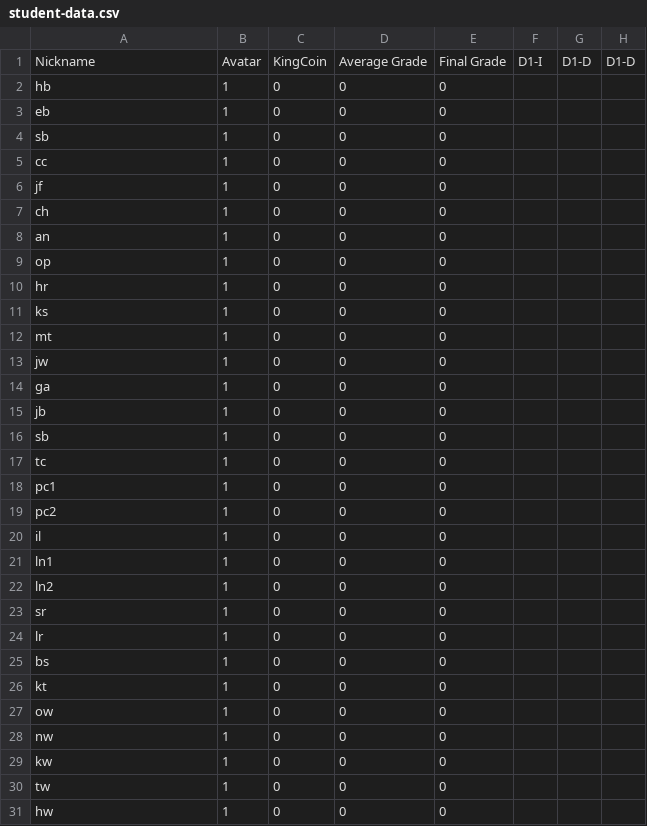
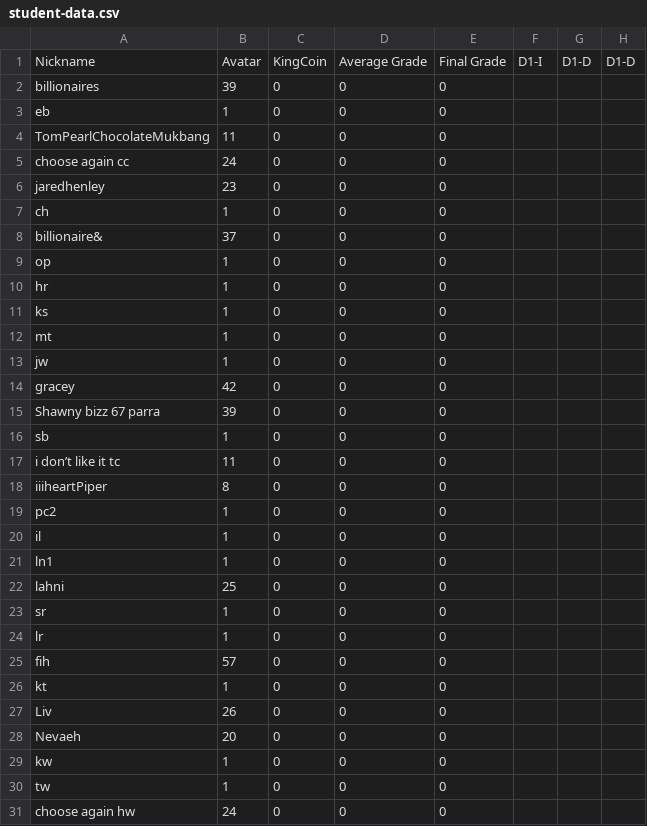
Before and after one commit to multixrulz/mr, a CSV file: 910g-sci/disease/status/student-data.csv, drawn as a sheet; only a part is shown; the diff names each change by its address in the sheet, - before the commit and + after, or states it on an @@ line.

```diff
--- a/910g-sci/disease/status/student-data.csv
+++ b/910g-sci/disease/status/student-data.csv
-A2: hb
+A2: billionaires
-B2: 1
+B2: 39
-A4: sb
+A4: TomPearlChocolateMukbang
-B4: 1
+B4: 11
-A5: cc
+A5: choose again cc
-B5: 1
+B5: 24
-A6: jf
+A6: jaredhenley
-B6: 1
+B6: 23
-A8: an
+A8: billionaire&
-B8: 1
+B8: 37
-A14: ga
+A14: gracey
-B14: 1
+B14: 42
-A15: jb
+A15: Shawny bizz 67 parra
-B15: 1
+B15: 39
-A17: tc
+A17: i don’t like it tc
-B17: 1
+B17: 11
-A18: pc1
+A18: iiiheartPiper
-B18: 1
+B18: 8
-A22: ln2
+A22: lahni
-B22: 1
+B22: 25
-A25: bs
+A25: fih
-B25: 1
+B25: 57
-A27: ow
+A27: Liv
-B27: 1
+B27: 26
-A28: nw
+A28: Nevaeh
-B28: 1
+B28: 20
-A31: hw
+A31: choose again hw
-B31: 1
+B31: 24
```
Also changed, not shown: 910b-sci/disease/status/student-data.csv, 4 other files.
